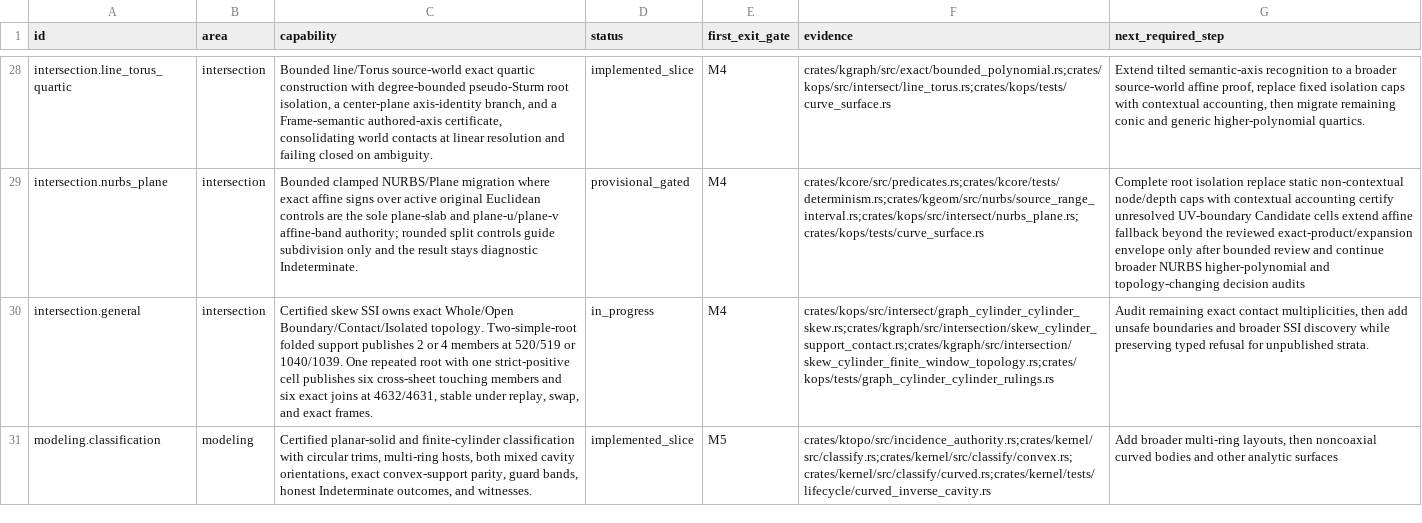
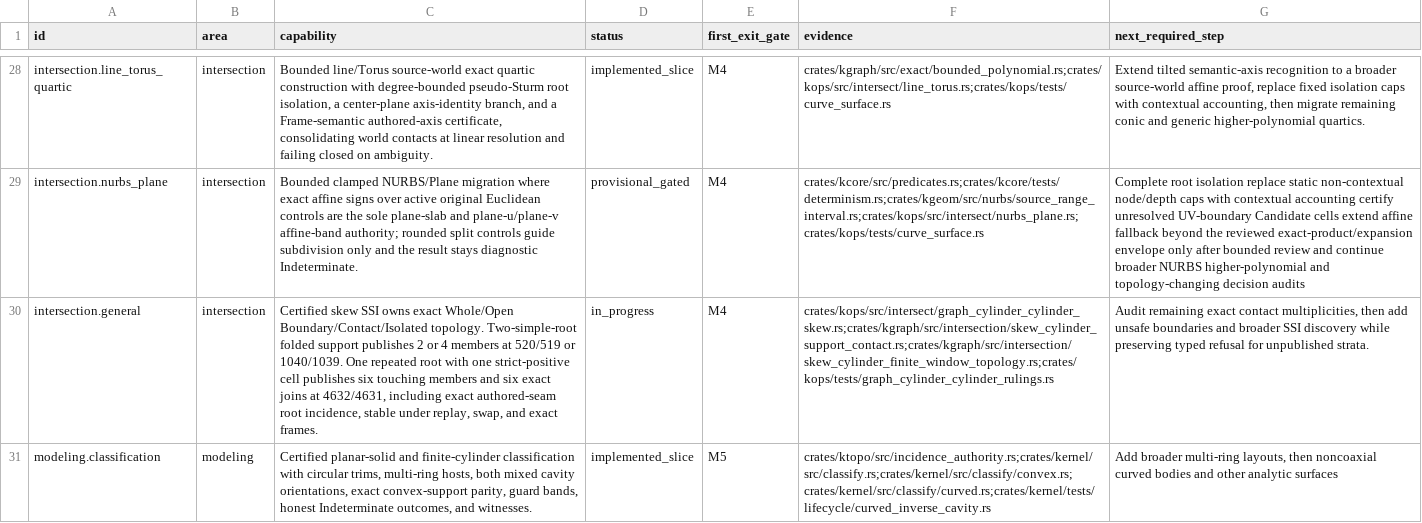
Before and after one commit to josephbajor/geocore, a TSV file: docs/kernel-support.tsv, drawn as a sheet; only a part is shown, gaps mark what is left out; the diff covers the shown part only; the diff names each change by its address in the sheet, - before the commit and + after, or states it on an @@ line.

Commit message:
Publish seam-root touching support
Publish the authored-periodic-seam incidence of a repeated positive touching root using two cross-sheet continuation ports and four ordinal-distinct chart joins.\n\nWork remains 6 * (260 guarded residual + 256 source Bernstein + 256 evaluator Bernstein) = 4632; 4631 refuses atomically.

```diff
--- a/docs/kernel-support.tsv
+++ b/docs/kernel-support.tsv
-C30 (capability): …publishes six cross-sheet touching members and six exact joins at 4632/4631, stable under…
+C30 (capability): …publishes six touching members and six exact joins at 4632/4631, including exact authored-seam root incidence, stable under…
```
Also changed, not shown: 4 edited cells elsewhere in this file, 10 other files.
